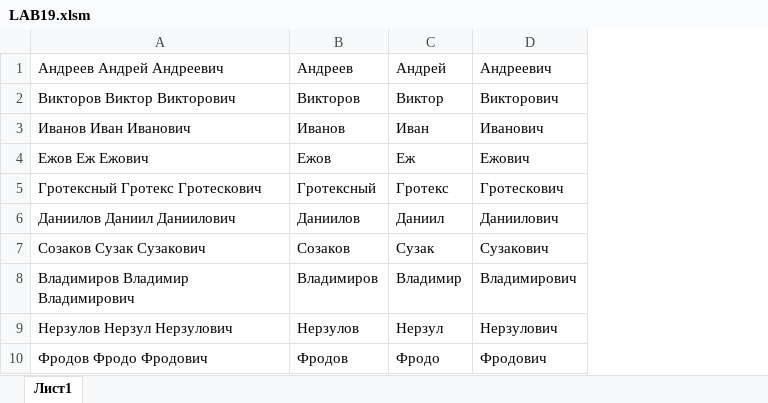
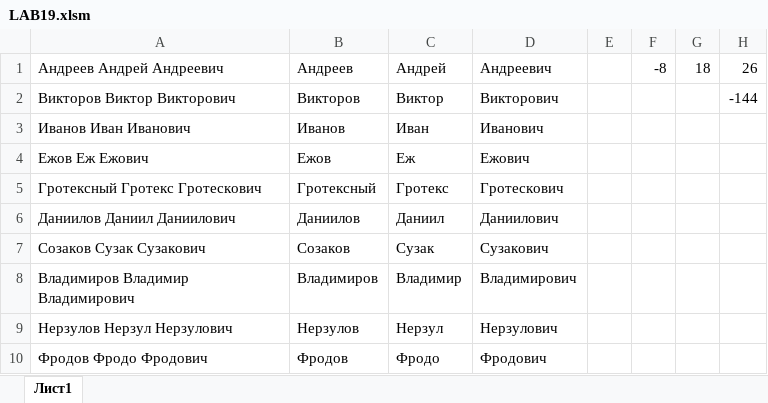
Before and after one commit to Miri-Solari/pc-notebook, an Excel workbook: office/LAB19.xlsm, sheet Лист1, drawn as a sheet; values as stored, in another font and other column widths than the file's, no borders; the diff names each change by its address in the sheet, - before the commit and + after, or states it on an @@ line.

```diff
--- a/office/LAB19.xlsm (sheet Лист1)
+++ b/office/LAB19.xlsm (sheet Лист1)
+column E, empty
+column F, row 1: -8
+column G, row 1: 18
+column H, rows 1-2: 26 | -144
```
Also changed, not shown: office/LAB13.xlsx, office/LAB14.xlsx, 3 other files.
